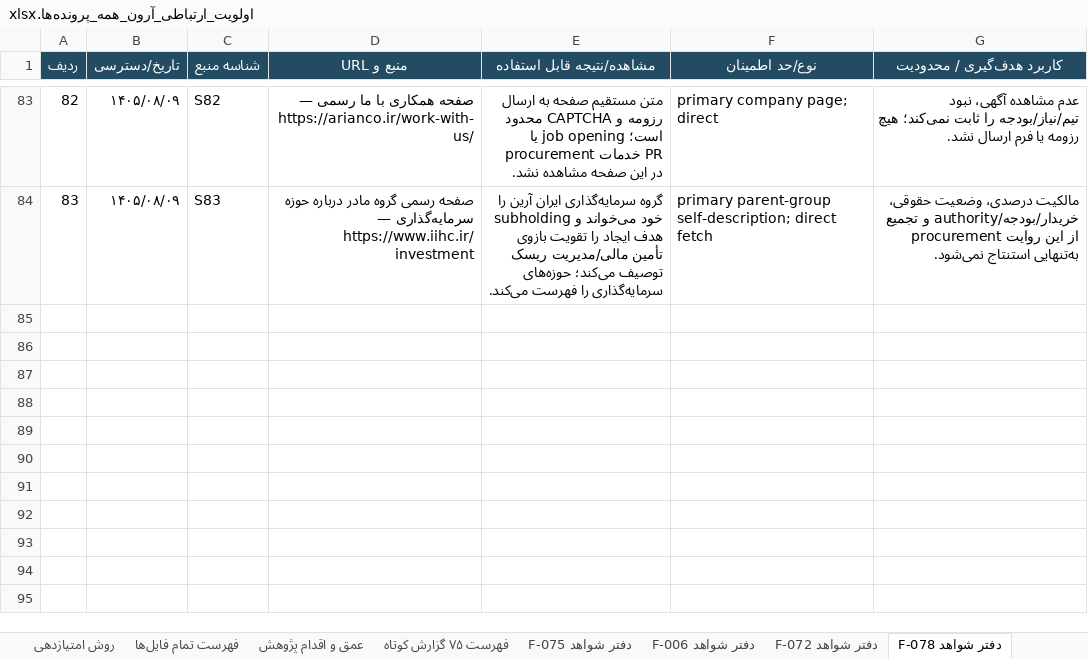
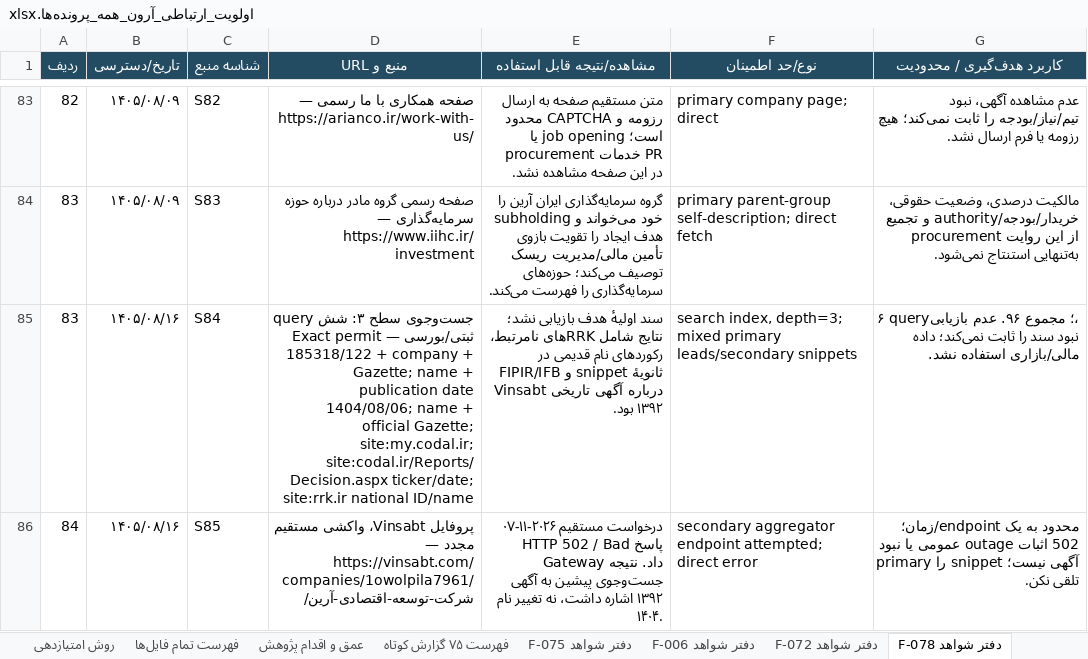
Before and after one commit to soheilsssbd7/market-research, an Excel workbook: اولویت_ارتباطی_آرون_همه_پرونده‌ها.xlsx, sheet دفتر شواهد F-078, drawn as a sheet; only a part is shown, gaps mark what is left out; values as stored, in another font and other column widths than the file's, no borders; the diff covers the shown part only; the diff names each change by its address in the sheet, - before the commit and + after, or states it on an @@ line.

```diff
--- a/اولویت_ارتباطی_آرون_همه_پرونده‌ها.xlsx (sheet دفتر شواهد F-078)
+++ b/اولویت_ارتباطی_آرون_همه_پرونده‌ها.xlsx (sheet دفتر شواهد F-078)
+row 85: 83 | ۱۴۰۵/۰۸/۱۶ | S84 | جست‌وجوی سطح ۳: شش query ثبتی/بورسی — Exact permit 185318/122 + company + Gazette; name + publication date 1404/08/06; name + official Gazette; site:my.codal.ir; site:codal.ir/Reports/Decision.aspx ticker/date; site:rrk.ir national ID/name | سند اولیهٔ هدف بازیابی نشد؛ نتایج شامل RRKهای نامرتبط، رکوردهای نام قدیمی در FIPIR/IFB و snippet ثانویهٔ Vinsabt درباره آگهی تاریخی ۱۳۹۲ بود. | search index, depth=3; mixed primary leads/secondary snippets | ۶ query؛ مجموع ۹۶. عدم بازیابی، نبود سند را ثابت نمی‌کند؛ داده مالی/بازاری استفاده نشد.
+row 86: 84 | ۱۴۰۵/۰۸/۱۶ | S85 | پروفایل Vinsabt، واکشی مستقیم مجدد — https://vinsabt.com/companies/1owolpila7961/شرکت-توسعه-اقتصادی-آرین/ | درخواست مستقیم ۲۰۲۶-۱۱-۰۷ پاسخ HTTP 502 / Bad Gateway داد. نتیجه جست‌وجوی پیشین به آگهی ۱۳۹۲ اشاره داشت، نه تغییر نام ۱۴۰۴. | secondary aggregator endpoint attempted; direct error | محدود به یک endpoint/زمان؛ 502 اثبات outage عمومی یا نبود آگهی نیست؛ snippet را primary تلقی نکن.
```
Also changed, not shown: 2 added rows elsewhere in this sheet, sheet اولویت ارتباطی, sheet عمق و اقدام پژوهش, 2 other files.
